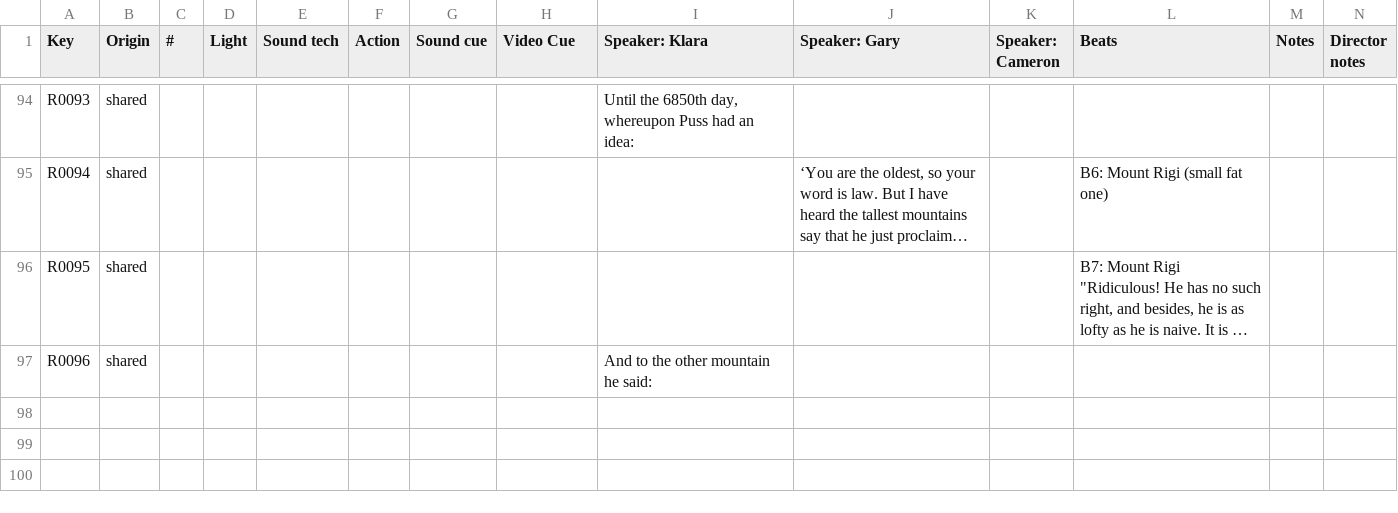
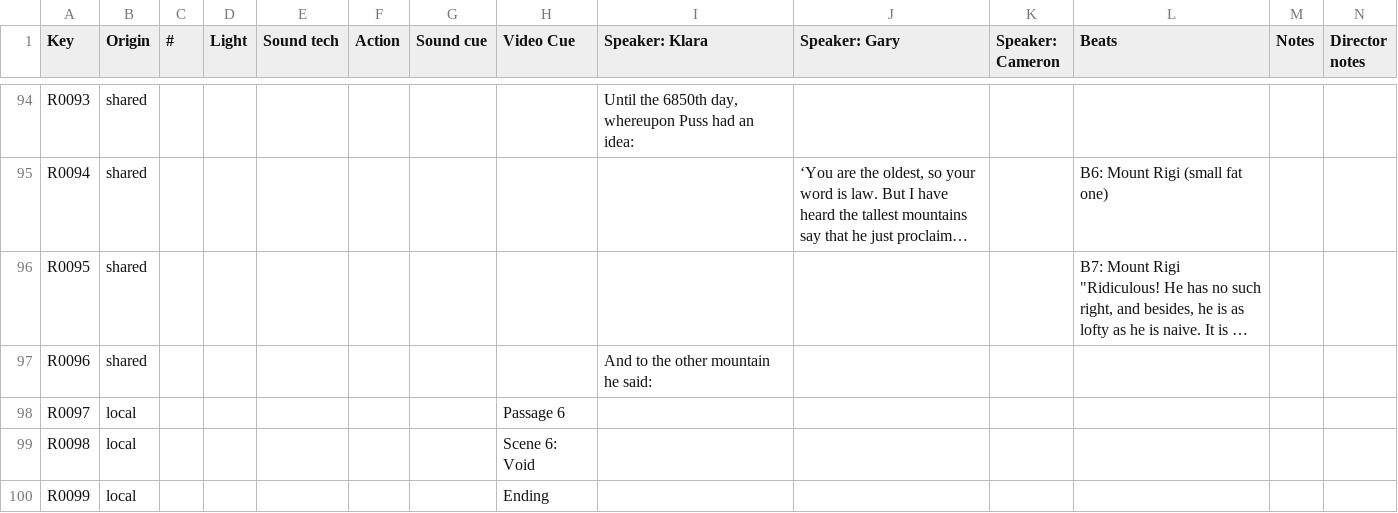
Before and after one commit to rokeby/puss-stage, a CSV file: Docs/CueSheet/working.csv, drawn as a sheet; only a part is shown, gaps mark what is left out; long unchanged cells end in …; the diff names each change by its address in the sheet, - before the commit and + after, or states it on an @@ line.

```diff
--- a/Docs/CueSheet/working.csv
+++ b/Docs/CueSheet/working.csv
+row 98: R0097 | local |  |  |  |  |  | Passage 6
+row 99: R0098 | local |  |  |  |  |  | Scene 6: Void
+row 100: R0099 | local |  |  |  |  |  | Ending
```
Also changed, not shown: 5 other files.
